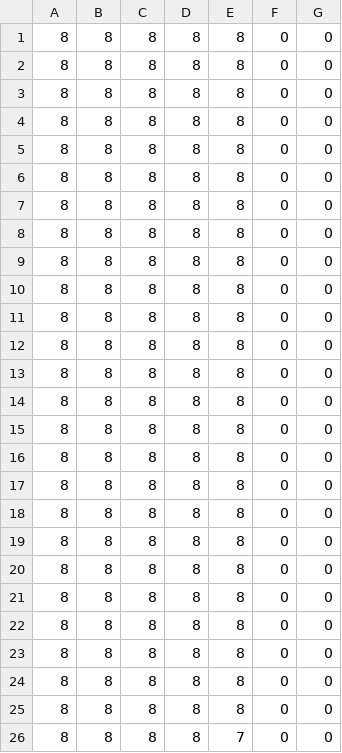
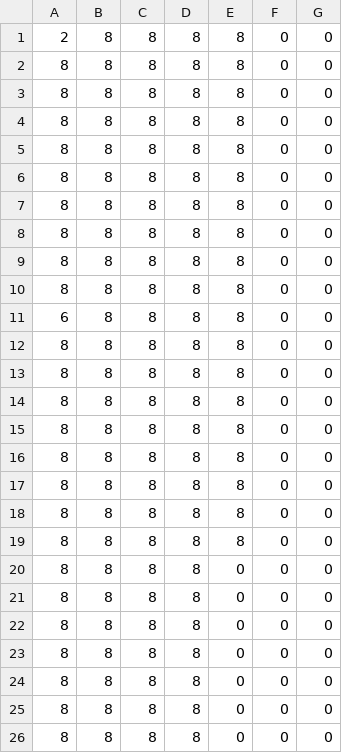
Before and after one commit to ChuckBV/La_tracker, a CSV file: Results/Hoursout.csv, drawn as a sheet.

```diff
--- a/Results/Hoursout.csv
+++ b/Results/Hoursout.csv
@@ -1 +1,2 @@
+2,8,8,8,8,0,0
 8,8,8,8,8,0,0
@@ -9,2 +10,3 @@
 8,8,8,8,8,0,0
+6,8,8,8,8,0,0
 8,8,8,8,8,0,0
@@ -17,10 +19,8 @@
 8,8,8,8,8,0,0
-8,8,8,8,8,0,0
-8,8,8,8,8,0,0
-8,8,8,8,8,0,0
-8,8,8,8,8,0,0
-8,8,8,8,8,0,0
-8,8,8,8,8,0,0
-8,8,8,8,8,0,0
-8,8,8,8,8,0,0
-8,8,8,8,7,0,0
+8,8,8,8,0,0,0
+8,8,8,8,0,0,0
+8,8,8,8,0,0,0
+8,8,8,8,0,0,0
+8,8,8,8,0,0,0
+8,8,8,8,0,0,0
+8,8,8,8,0,0,0
```
Also changed, not shown: Data/Hoursin.csv.
